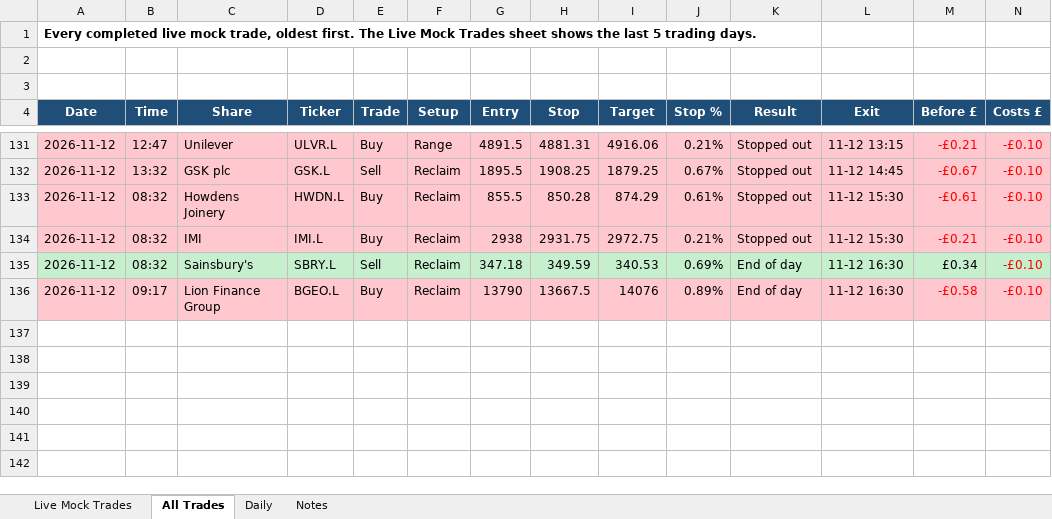
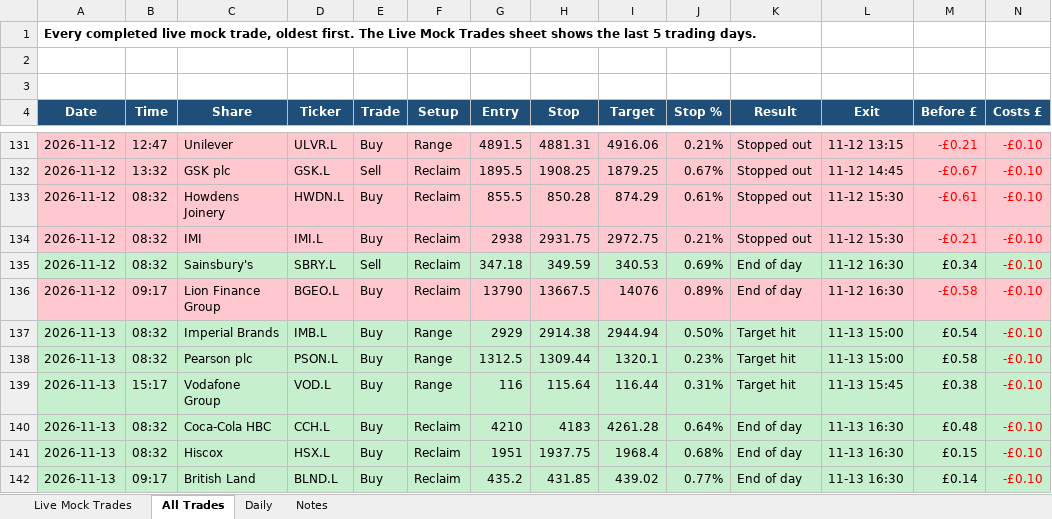
Before and after one commit to philwright210458-blip/ftse-trader, an Excel workbook: ftse_outcomes.xlsx, sheet All Trades, drawn as a sheet; only a part is shown, gaps mark what is left out; values as stored, in another font and other column widths than the file's, no borders; rows hold the shown columns only; the diff names each change by its address in the sheet, - before the commit and + after, or states it on an @@ line.

```diff
--- a/ftse_outcomes.xlsx (sheet All Trades)
+++ b/ftse_outcomes.xlsx (sheet All Trades)
+row 137: 2026-11-13 | 08:32 | Imperial Brands | IMB.L | Buy | Range | 2929 | 2914.38 | 2944.94 | 0.50% | Target hit | 11-13 15:00 | £0.54 | -£0.10
+row 138: 2026-11-13 | 08:32 | Pearson plc | PSON.L | Buy | Range | 1312.5 | 1309.44 | 1320.1 | 0.23% | Target hit | 11-13 15:00 | £0.58 | -£0.10
+row 139: 2026-11-13 | 15:17 | Vodafone Group | VOD.L | Buy | Range | 116 | 115.64 | 116.44 | 0.31% | Target hit | 11-13 15:45 | £0.38 | -£0.10
+row 140: 2026-11-13 | 08:32 | Coca-Cola HBC | CCH.L | Buy | Reclaim | 4210 | 4183 | 4261.28 | 0.64% | End of day | 11-13 16:30 | £0.48 | -£0.10
+row 141: 2026-11-13 | 08:32 | Hiscox | HSX.L | Buy | Reclaim | 1951 | 1937.75 | 1968.4 | 0.68% | End of day | 11-13 16:30 | £0.15 | -£0.10
+row 142: 2026-11-13 | 09:17 | British Land | BLND.L | Buy | Reclaim | 435.2 | 431.85 | 439.02 | 0.77% | End of day | 11-13 16:30 | £0.14 | -£0.10
```
Also changed, not shown: sheet Live Mock Trades, sheet Daily, sheet Notes, charts or pictures, ftse_momentum_live.xlsx, ftse_momentum_live_no_filter.xlsx, 6 other files.
